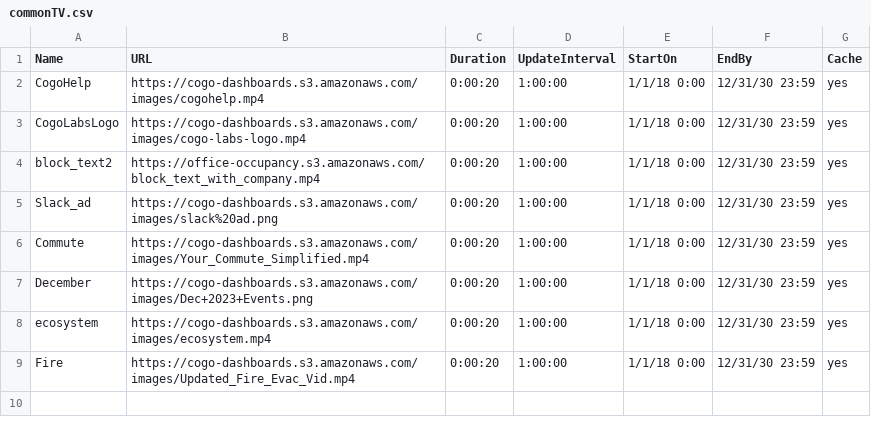
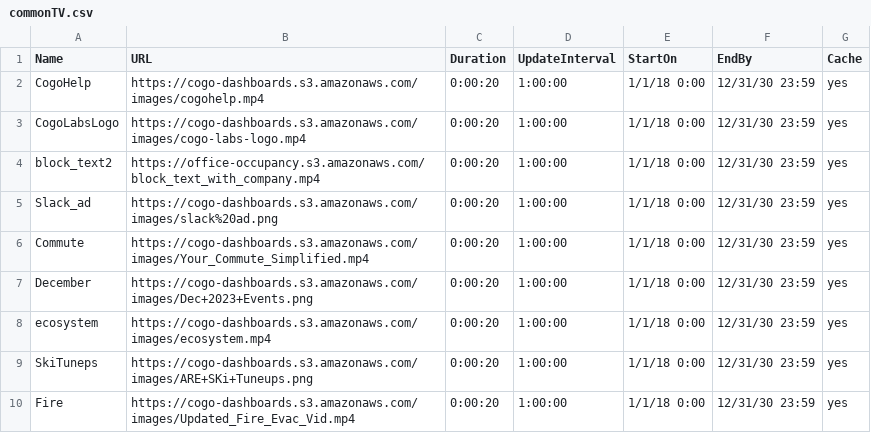
Before and after one commit to cogo-roadmaps/exhibits, a CSV file: csv/commonTV.csv, drawn as a sheet; the diff names each change by its address in the sheet, - before the commit and + after, or states it on an @@ line.

Commit message:
Update commonTV.csv

```diff
--- a/csv/commonTV.csv
+++ b/csv/commonTV.csv
+row 9: SkiTuneps | https://cogo-dashboards.s3.amazonaws.com/images/ARE+SKi+Tuneups.png | 0:00:20 | 1:00:00 | 1/1/18 0:00 | 12/31/30 23:59 | yes
```
